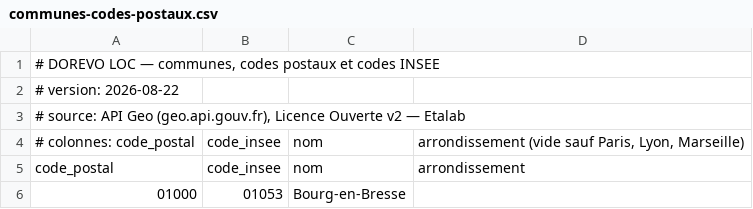
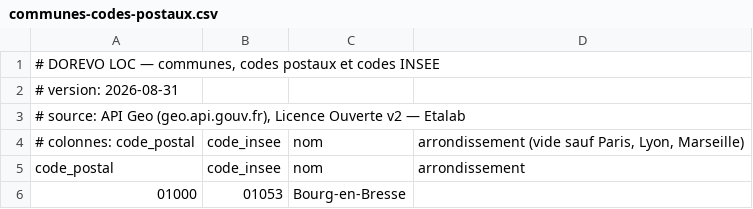
Before and after one commit to DorevoApp/dorevo-referentiels, a CSV file: donnees/communes-codes-postaux.csv, drawn as a sheet; only a part is shown.

```diff
--- a/donnees/communes-codes-postaux.csv
+++ b/donnees/communes-codes-postaux.csv
@@ -1,3 +1,3 @@
 # DOREVO LOC — communes, codes postaux et codes INSEE
-# version: 2026-08-22
+# version: 2026-08-31
 # source: API Geo (geo.api.gouv.fr), Licence Ouverte v2 — Etalab
```
Also changed, not shown: donnees/encadrement-loyers.csv, donnees/irl.csv, 3 other files.
